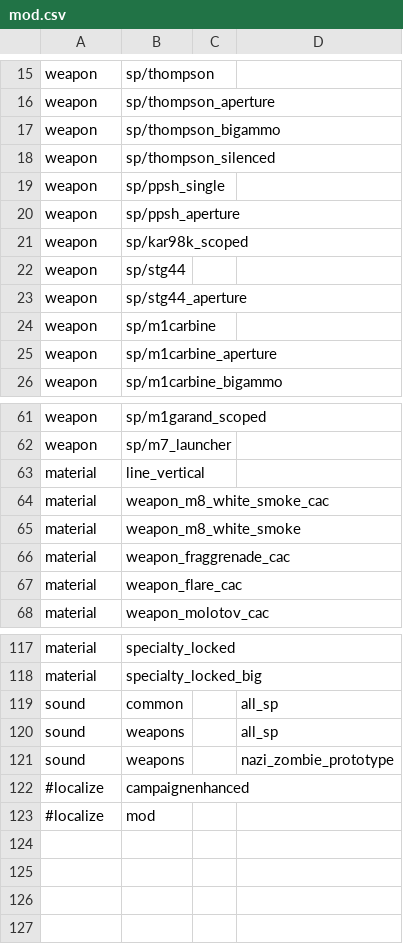
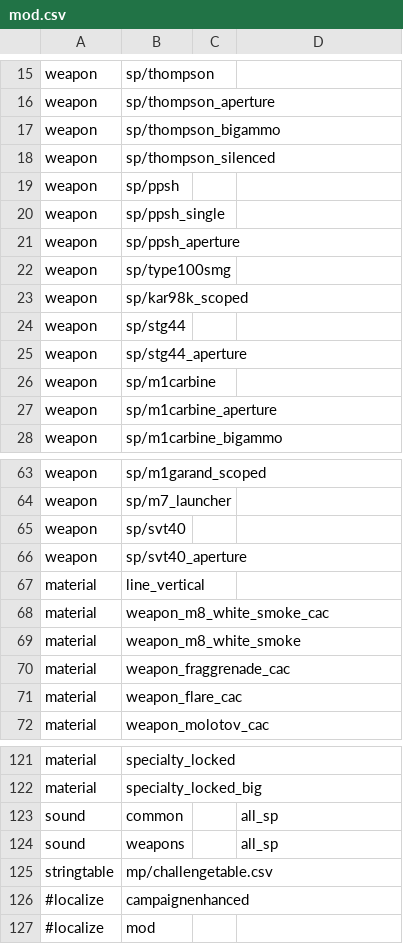
Before and after one commit to Martos/CampaignEnhanced-COD5, a CSV file: mods/CampaignEnhanced/mod.csv, drawn as a sheet; only a part is shown, gaps mark what is left out; removed rows and columns are numbered as before the commit, all else as after; the diff names each change by its address in the sheet, - before the commit and + after, or states it on an @@ line.

```diff
--- a/mods/CampaignEnhanced/mod.csv
+++ b/mods/CampaignEnhanced/mod.csv
+row 19: weapon | sp/ppsh
+row 22: weapon | sp/type100smg
+row 65: weapon | sp/svt40
+row 66: weapon | sp/svt40_aperture
-row 121: sound | weapons |  | nazi_zombie_prototype
+row 125: stringtable | mp/challengetable.csv
```
Also changed, not shown: raw/mp/statsTable.csv, 12 other files.
